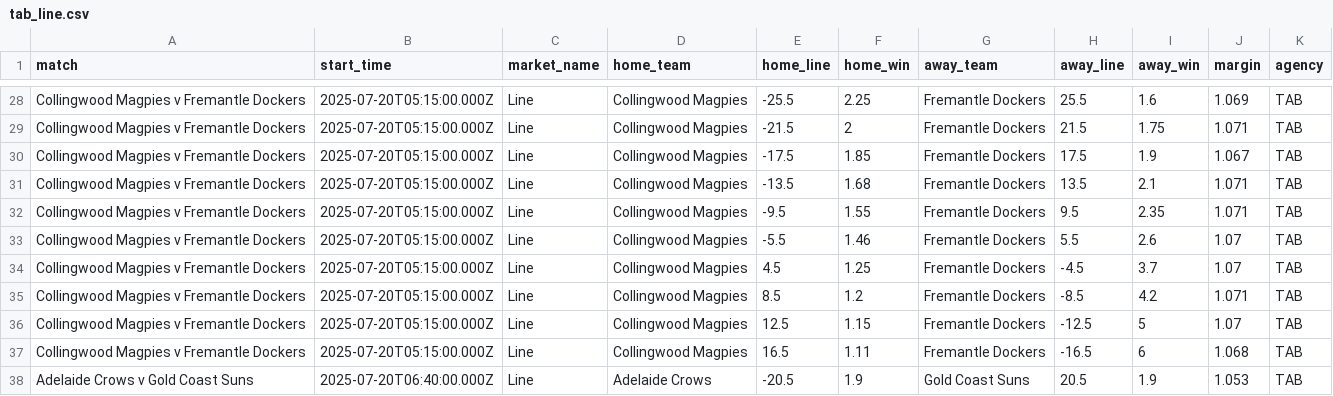
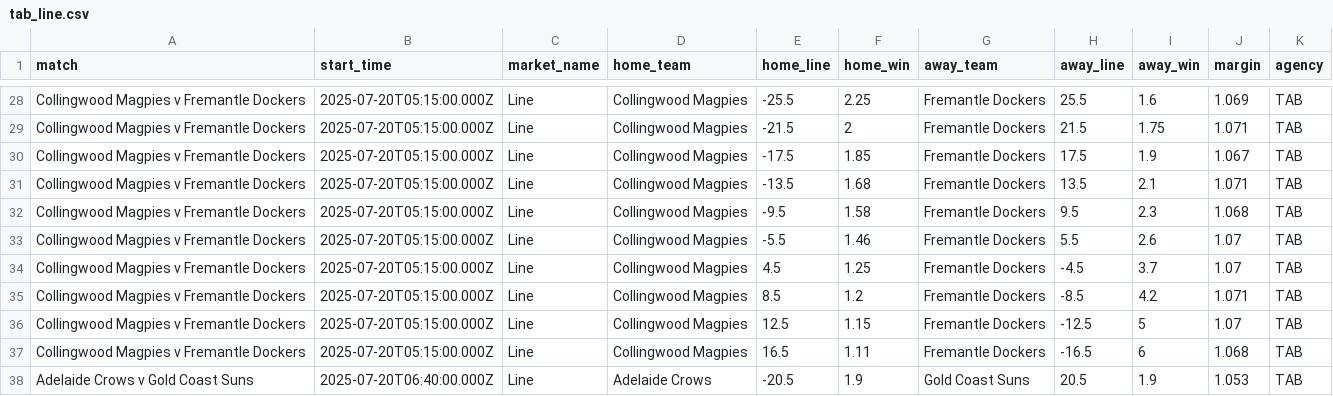
Before and after one commit to jamesbrown1417/AFL, a CSV file: Data/scraped_odds/tab_line.csv, drawn as a sheet; only a part is shown, gaps mark what is left out.

```diff
--- a/Data/scraped_odds/tab_line.csv
+++ b/Data/scraped_odds/tab_line.csv
@@ -31,3 +31,3 @@ Collingwood Magpies v Fremantle Dockers,2025-07-20T05:15:00.000Z,Line,Collingwoo
 Collingwood Magpies v Fremantle Dockers,2025-07-20T05:15:00.000Z,Line,Collingwood Magpies,-13.5,1.68,Fremantle Dockers,13.5,2.1,1.071,TAB
-Collingwood Magpies v Fremantle Dockers,2025-07-20T05:15:00.000Z,Line,Collingwood Magpies,-9.5,1.55,Fremantle Dockers,9.5,2.35,1.071,TAB
+Collingwood Magpies v Fremantle Dockers,2025-07-20T05:15:00.000Z,Line,Collingwood Magpies,-9.5,1.58,Fremantle Dockers,9.5,2.3,1.068,TAB
 Collingwood Magpies v Fremantle Dockers,2025-07-20T05:15:00.000Z,Line,Collingwood Magpies,-5.5,1.46,Fremantle Dockers,5.5,2.6,1.07,TAB
```
Also changed, not shown: 6 other files.
